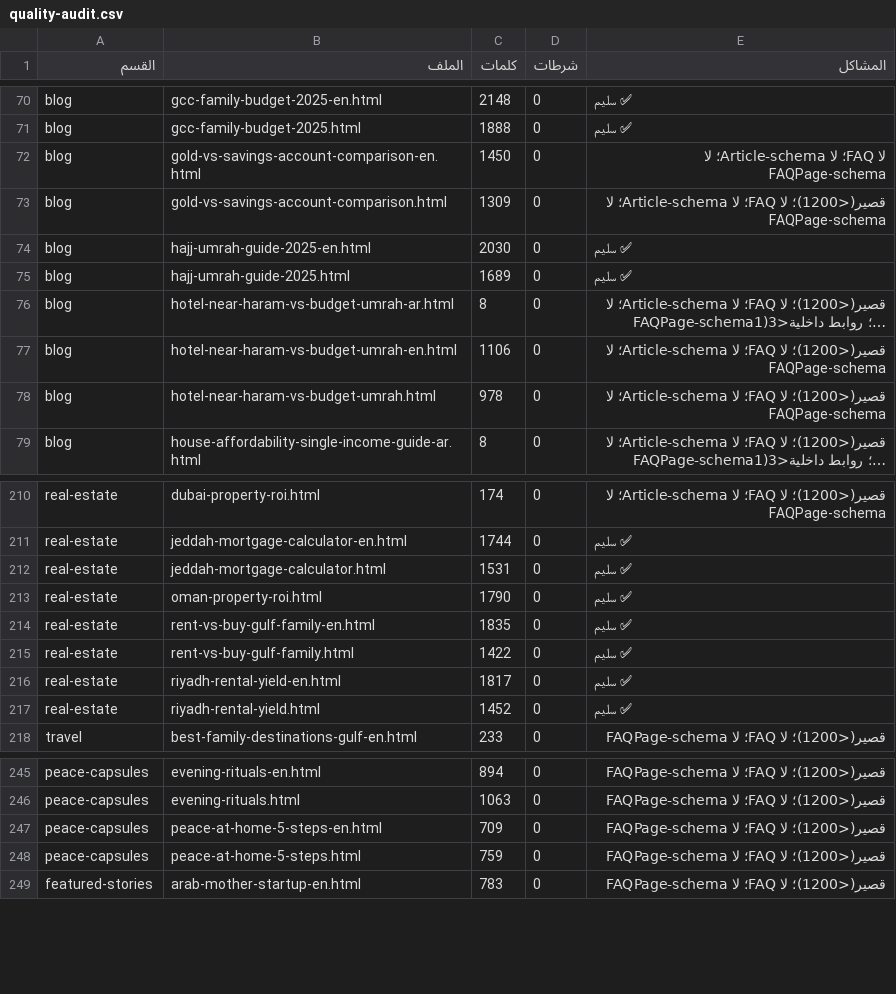
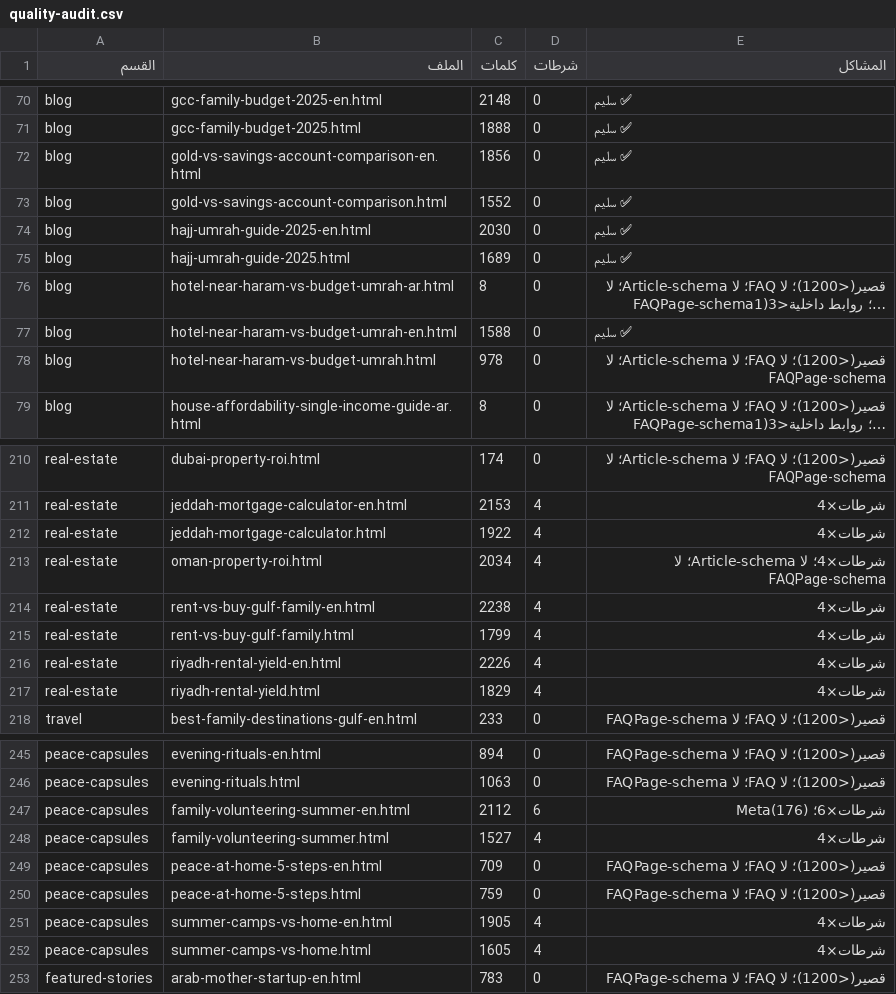
Before and after one commit to meklads/Dot4Life, a CSV file: operating-system/reports/quality-audit.csv, drawn as a sheet; only a part is shown, gaps mark what is left out; long unchanged cells end in …; the diff covers the shown part only; the diff names each change by its address in the sheet, - before the commit and + after, or states it on an @@ line.

```diff
--- a/operating-system/reports/quality-audit.csv
+++ b/operating-system/reports/quality-audit.csv
-C72 (كلمات): 1450
+C72 (كلمات): 1856
-E72 (المشاكل): لا FAQ؛ لا Article-schema؛ لا FAQPage-schema
+E72 (المشاكل): ✅ سليم
-C73 (كلمات): 1309
+C73 (كلمات): 1552
-E73 (المشاكل): قصير(<1200)؛ لا FAQ؛ لا Article-schema؛ لا FAQPage-schema
+E73 (المشاكل): ✅ سليم
-C77 (كلمات): 1106
+C77 (كلمات): 1588
-E77 (المشاكل): قصير(<1200)؛ لا FAQ؛ لا Article-schema؛ لا FAQPage-schema
+E77 (المشاكل): ✅ سليم
-C211 (كلمات): 1744
+C211 (كلمات): 2153
-D211:D217 (شرطات): 0
+D211:D217 (شرطات): 4
-E211:E212 (المشاكل): ✅ سليم
+E211:E212 (المشاكل): شرطات×4
-C212 (كلمات): 1531
+C212 (كلمات): 1922
-C213 (كلمات): 1790
+C213 (كلمات): 2034
-E213 (المشاكل): ✅ سليم
+E213 (المشاكل): شرطات×4؛ لا Article-schema؛ لا FAQPage-schema
-C214 (كلمات): 1835
+C214 (كلمات): 2238
-E214:E217 (المشاكل): ✅ سليم
+E214:E217 (المشاكل): شرطات×4
-C215 (كلمات): 1422
+C215 (كلمات): 1799
-C216 (كلمات): 1817
+C216 (كلمات): 2226
-C217 (كلمات): 1452
+C217 (كلمات): 1829
+row 247: peace-capsules | family-volunteering-summer-en.html | 2112 | 6 | شرطات×6؛ Meta(176)
+row 248: peace-capsules | family-volunteering-summer.html | 1527 | 4 | شرطات×4
+row 251: peace-capsules | summer-camps-vs-home-en.html | 1905 | 4 | شرطات×4
+row 252: peace-capsules | summer-camps-vs-home.html | 1605 | 4 | شرطات×4
```
Also changed, not shown: 97 edited cells elsewhere in this file, 7 other files.
